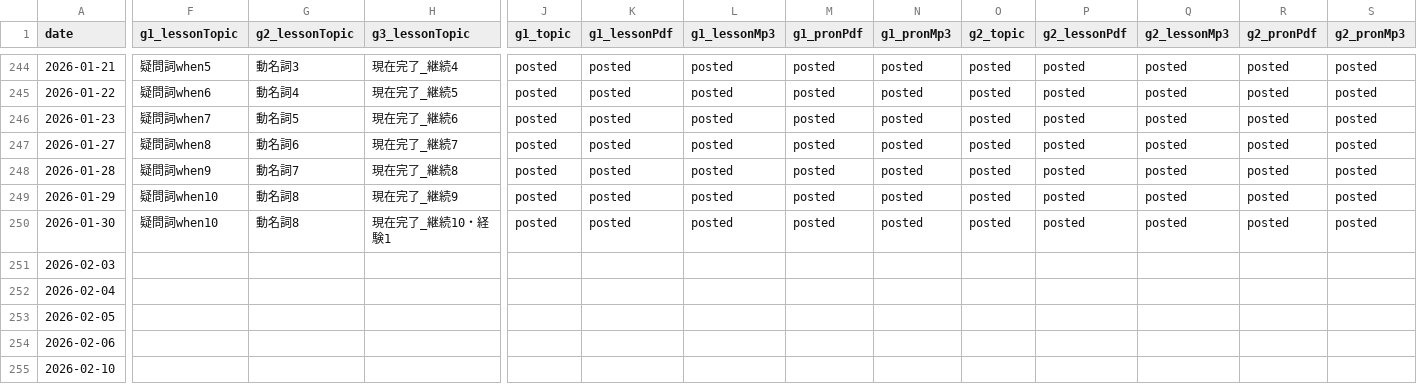
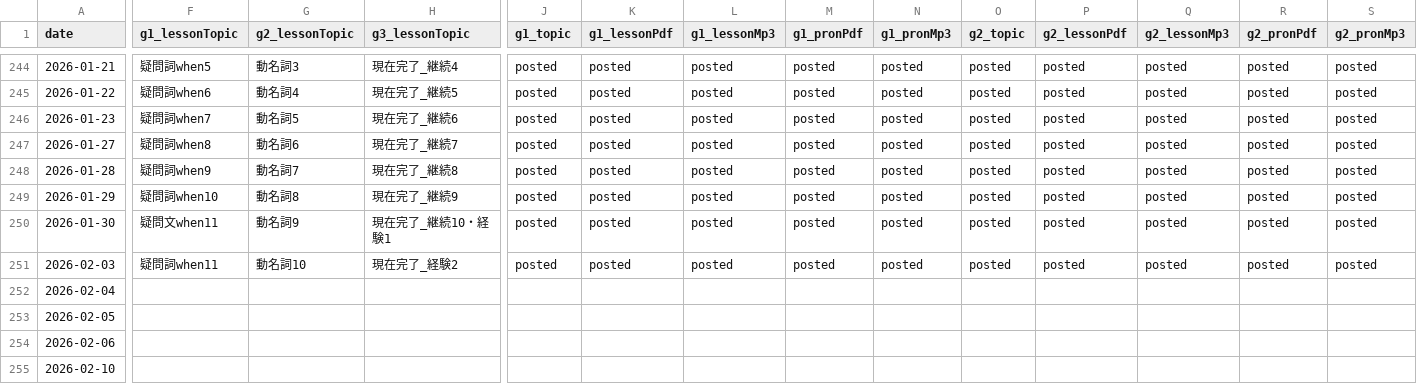
Before and after one commit to iotsuka1958/english_slides, a CSV file: classroom.csv, drawn as a sheet; only a part is shown, gaps mark what is left out; the diff covers the shown part only; the diff names each change by its address in the sheet, - before the commit and + after, or states it on an @@ line.

```diff
--- a/classroom.csv
+++ b/classroom.csv
-F250 (g1_lessonTopic): 疑問詞when10
+F250 (g1_lessonTopic): 疑問文when11
-G250 (g2_lessonTopic): 動名詞8
+G250 (g2_lessonTopic): 動名詞9
-F251 (g1_lessonTopic): (empty)
+F251 (g1_lessonTopic): 疑問詞when11
-G251 (g2_lessonTopic): (empty)
+G251 (g2_lessonTopic): 動名詞10
-H251 (g3_lessonTopic): (empty)
+H251 (g3_lessonTopic): 現在完了_経験2
-J251 (g1_topic): (empty)
+J251 (g1_topic): posted
-K251 (g1_lessonPdf): (empty)
+K251 (g1_lessonPdf): posted
-L251 (g1_lessonMp3): (empty)
+L251 (g1_lessonMp3): posted
-M251 (g1_pronPdf): (empty)
+M251 (g1_pronPdf): posted
-N251 (g1_pronMp3): (empty)
+N251 (g1_pronMp3): posted
-O251 (g2_topic): (empty)
+O251 (g2_topic): posted
-P251 (g2_lessonPdf): (empty)
+P251 (g2_lessonPdf): posted
-Q251 (g2_lessonMp3): (empty)
+Q251 (g2_lessonMp3): posted
-R251 (g2_pronPdf): (empty)
+R251 (g2_pronPdf): posted
-S251 (g2_pronMp3): (empty)
+S251 (g2_pronMp3): posted
```
Also changed, not shown: 5 edited cells elsewhere in this file, work_log.csv, 8 other files.
